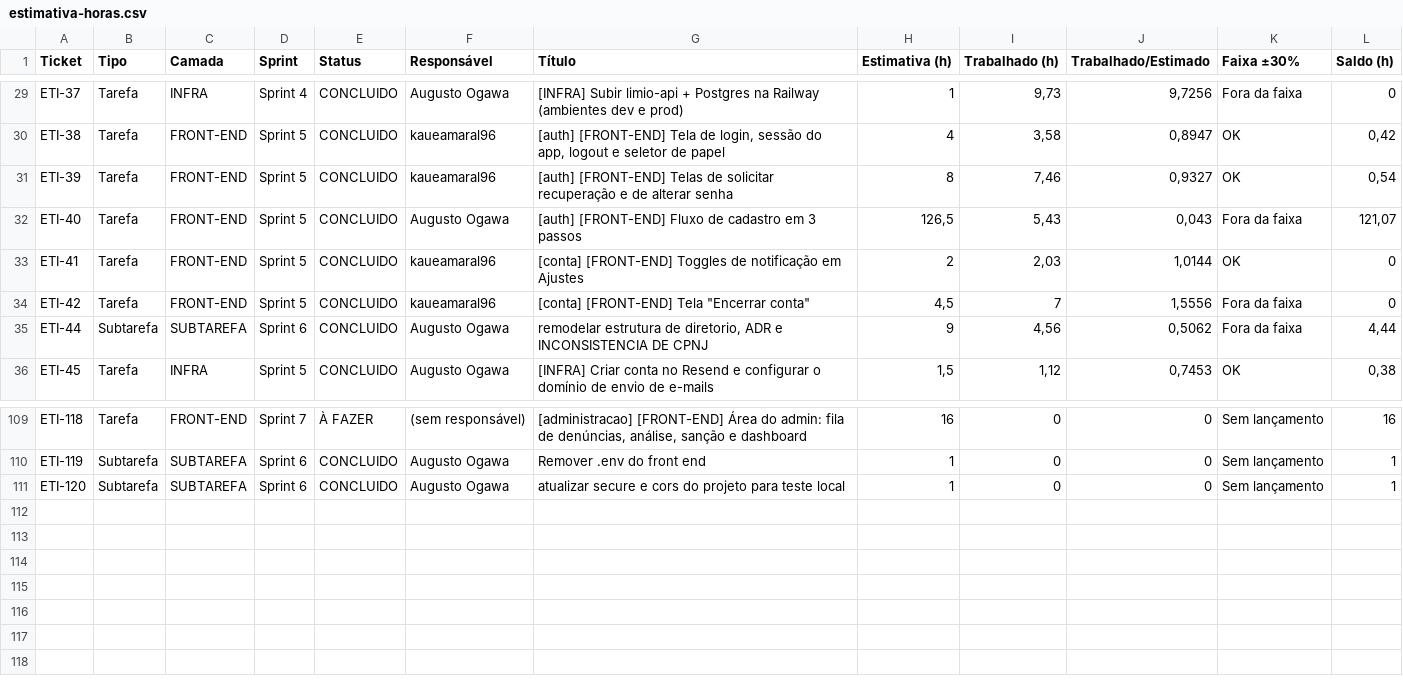
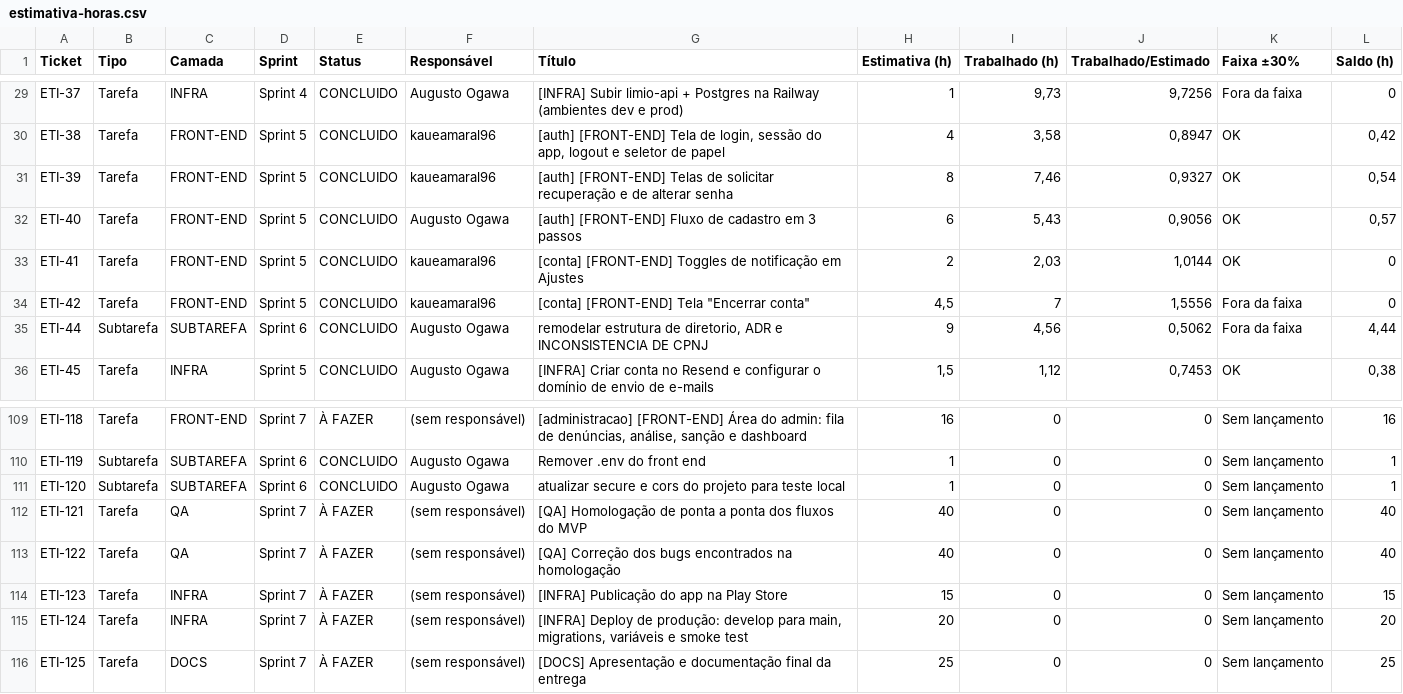
Before and after one commit to LimioDev/limio-docs, a CSV file: estimativa/estimativa-horas.csv, drawn as a sheet; only a part is shown, gaps mark what is left out.

Commit message:
docs: revisão final antes da entrega

```diff
--- a/estimativa/estimativa-horas.csv
+++ b/estimativa/estimativa-horas.csv
@@ -31,3 +31,3 @@ ETI-38;Tarefa;FRONT-END;Sprint 5;CONCLUIDO;kaueamaral96;[auth] [FRONT-END] Tela
 ETI-39;Tarefa;FRONT-END;Sprint 5;CONCLUIDO;kaueamaral96;[auth] [FRONT-END] Telas de solicitar recuperação e de alterar senha;8;7,46;0,9327;OK;0,54
-ETI-40;Tarefa;FRONT-END;Sprint 5;CONCLUIDO;Augusto Ogawa;[auth] [FRONT-END] Fluxo de cadastro em 3 passos;126,5;5,43;0,043;Fora da faixa;121,07
+ETI-40;Tarefa;FRONT-END;Sprint 5;CONCLUIDO;Augusto Ogawa;[auth] [FRONT-END] Fluxo de cadastro em 3 passos;6;5,43;0,9056;OK;0,57
 ETI-41;Tarefa;FRONT-END;Sprint 5;CONCLUIDO;kaueamaral96;[conta] [FRONT-END] Toggles de notificação em Ajustes;2;2,03;1,0144;OK;0
@@ -111 +111,6 @@ ETI-119;Subtarefa;SUBTAREFA;Sprint 6;CONCLUIDO;Augusto Ogawa;Remover .env do fro
 ETI-120;Subtarefa;SUBTAREFA;Sprint 6;CONCLUIDO;Augusto Ogawa;atualizar secure e cors do projeto para teste local;1;0;0;Sem lançamento;1
+ETI-121;Tarefa;QA;Sprint 7;À FAZER;(sem responsável);[QA] Homologação de ponta a ponta dos fluxos do MVP;40;0;0;Sem lançamento;40
+ETI-122;Tarefa;QA;Sprint 7;À FAZER;(sem responsável);[QA] Correção dos bugs encontrados na homologação;40;0;0;Sem lançamento;40
+ETI-123;Tarefa;INFRA;Sprint 7;À FAZER;(sem responsável);[INFRA] Publicação do app na Play Store;15;0;0;Sem lançamento;15
+ETI-124;Tarefa;INFRA;Sprint 7;À FAZER;(sem responsável);[INFRA] Deploy de produção: develop para main, migrations, variáveis e smoke test;20;0;0;Sem lançamento;20
+ETI-125;Tarefa;DOCS;Sprint 7;À FAZER;(sem responsável);[DOCS] Apresentação e documentação final da entrega;25;0;0;Sem lançamento;25
```
Also changed, not shown: 22 other files.
